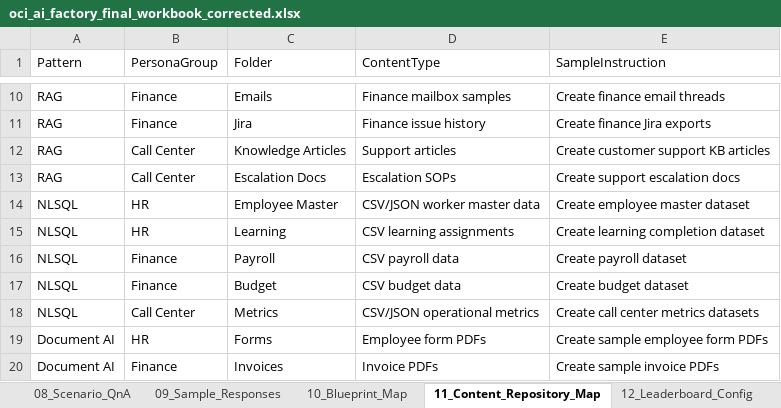
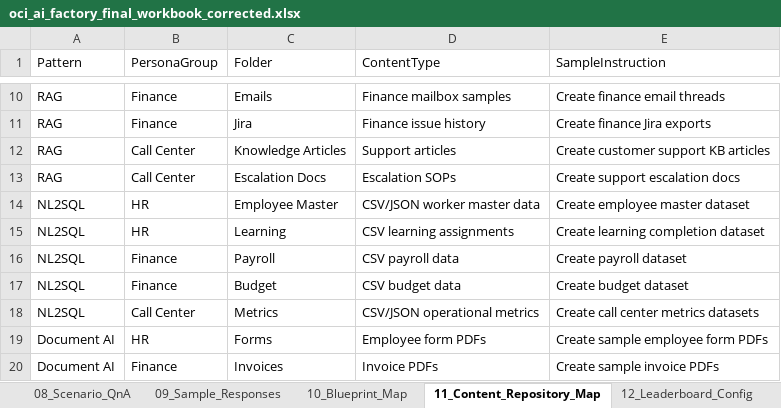
Before and after one commit to harihara11/AgentifymeOCI, an Excel workbook: oci_ai_factory_final_workbook_corrected.xlsx, sheet 11_Content_Repository_Map, drawn as a sheet; only a part is shown, gaps mark what is left out; values as stored, in another font and other column widths than the file's, no borders; the diff names each change by its address in the sheet, - before the commit and + after, or states it on an @@ line.

```diff
--- a/oci_ai_factory_final_workbook_corrected.xlsx (sheet 11_Content_Repository_Map)
+++ b/oci_ai_factory_final_workbook_corrected.xlsx (sheet 11_Content_Repository_Map)
-A14:A18 (Pattern): NLSQL
+A14:A18 (Pattern): NL2SQL
```
Also changed, not shown: sheet 08_Scenario_QnA, sheet 09_Sample_Responses, sheet 04_Knowledge_Sources, sheet 05_Persona_Pattern_KB_Map, sheet 07_Persona_Pattern_Scenarios, sheet 10_Blueprint_Map, 1 more sheet, 4 other files.
